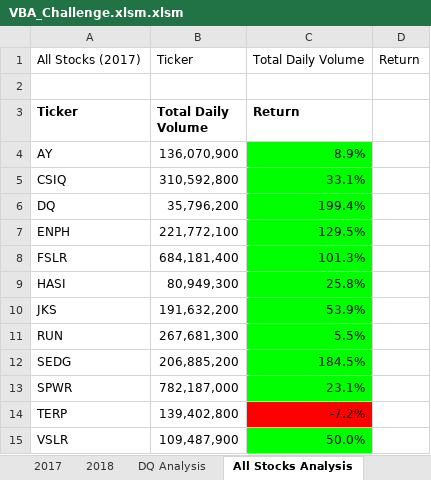
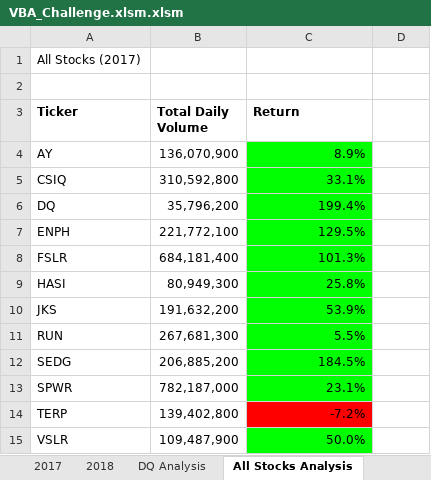
Before and after one commit to sheypatterson01/stock-analysis, an Excel workbook: VBA_Challenge.xlsm.xlsm, sheet All Stocks Analysis, drawn as a sheet; values as stored, in another font and other column widths than the file's, no borders; the diff names each change by its address in the sheet, - before the commit and + after, or states it on an @@ line.

Commit message:
Add files via upload
Fixed formatting issues within document

```diff
--- a/VBA_Challenge.xlsm.xlsm (sheet All Stocks Analysis)
+++ b/VBA_Challenge.xlsm.xlsm (sheet All Stocks Analysis)
-B1 (Total Daily Volume): Ticker
+B1 (Total Daily Volume): (empty)
-C1 (Return): Total Daily Volume
+C1 (Return): (empty)
-D1: Return
+D1: (empty)
```
